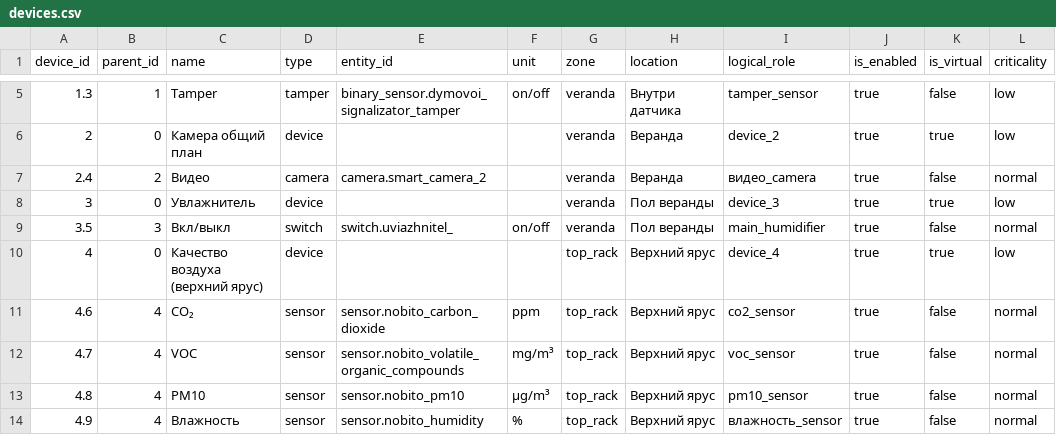
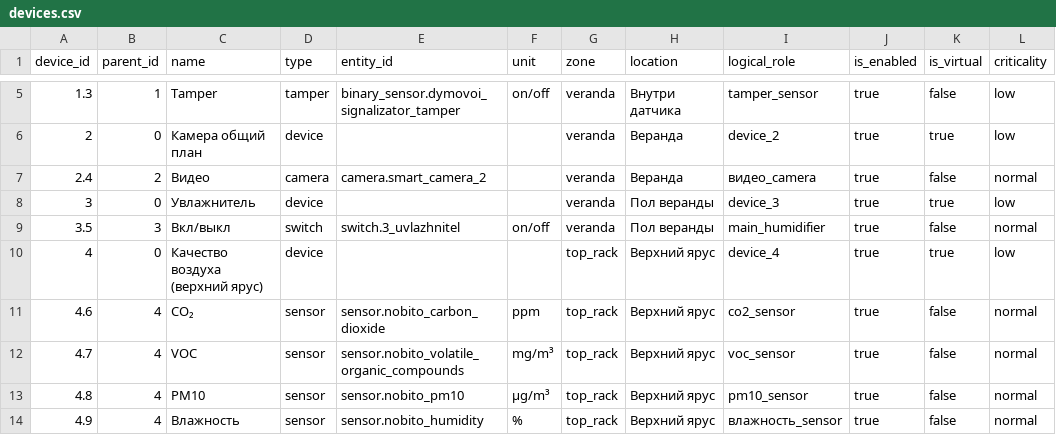
Before and after one commit to nefaktpro/greenhouse, a CSV file: data/registry/devices.csv, drawn as a sheet; only a part is shown, gaps mark what is left out; the diff names each change by its address in the sheet, - before the commit and + after, or states it on an @@ line.

```diff
--- a/data/registry/devices.csv
+++ b/data/registry/devices.csv
-E9 (entity_id): switch.uviazhnitel_
+E9 (entity_id): switch.3_uvlazhnitel
```
Also changed, not shown: 19 other files.
